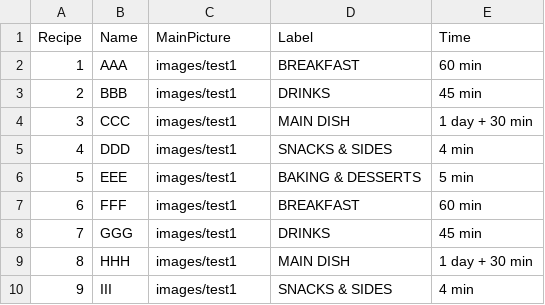
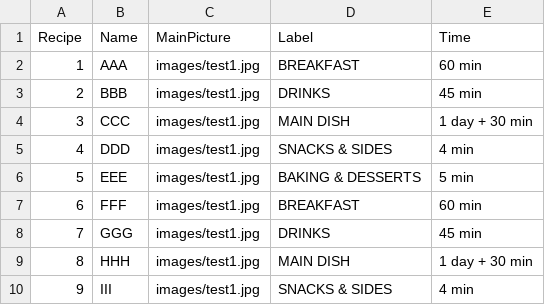
Before and after one commit to PetaJanata/cookbook, a CSV file: recipes.csv, drawn as a sheet.

Commit message:
Add files via upload

```diff
--- a/recipes.csv
+++ b/recipes.csv
@@ -1,10 +1,10 @@
 Recipe,Name,MainPicture,Label,Time
-1,AAA,images/test1,BREAKFAST,60 min
-2,BBB,images/test1,DRINKS,45 min
-3,CCC,images/test1,MAIN DISH,1 day + 30 min
-4,DDD,images/test1,SNACKS & SIDES,4 min
-5,EEE,images/test1,BAKING & DESSERTS,5 min
-6,FFF,images/test1,BREAKFAST,60 min
-7,GGG,images/test1,DRINKS,45 min
-8,HHH,images/test1,MAIN DISH,1 day + 30 min
-9,III,images/test1,SNACKS & SIDES,4 min
+1,AAA,images/test1.jpg,BREAKFAST,60 min
+2,BBB,images/test1.jpg,DRINKS,45 min
+3,CCC,images/test1.jpg,MAIN DISH,1 day + 30 min
+4,DDD,images/test1.jpg,SNACKS & SIDES,4 min
+5,EEE,images/test1.jpg,BAKING & DESSERTS,5 min
+6,FFF,images/test1.jpg,BREAKFAST,60 min
+7,GGG,images/test1.jpg,DRINKS,45 min
+8,HHH,images/test1.jpg,MAIN DISH,1 day + 30 min
+9,III,images/test1.jpg,SNACKS & SIDES,4 min
```
